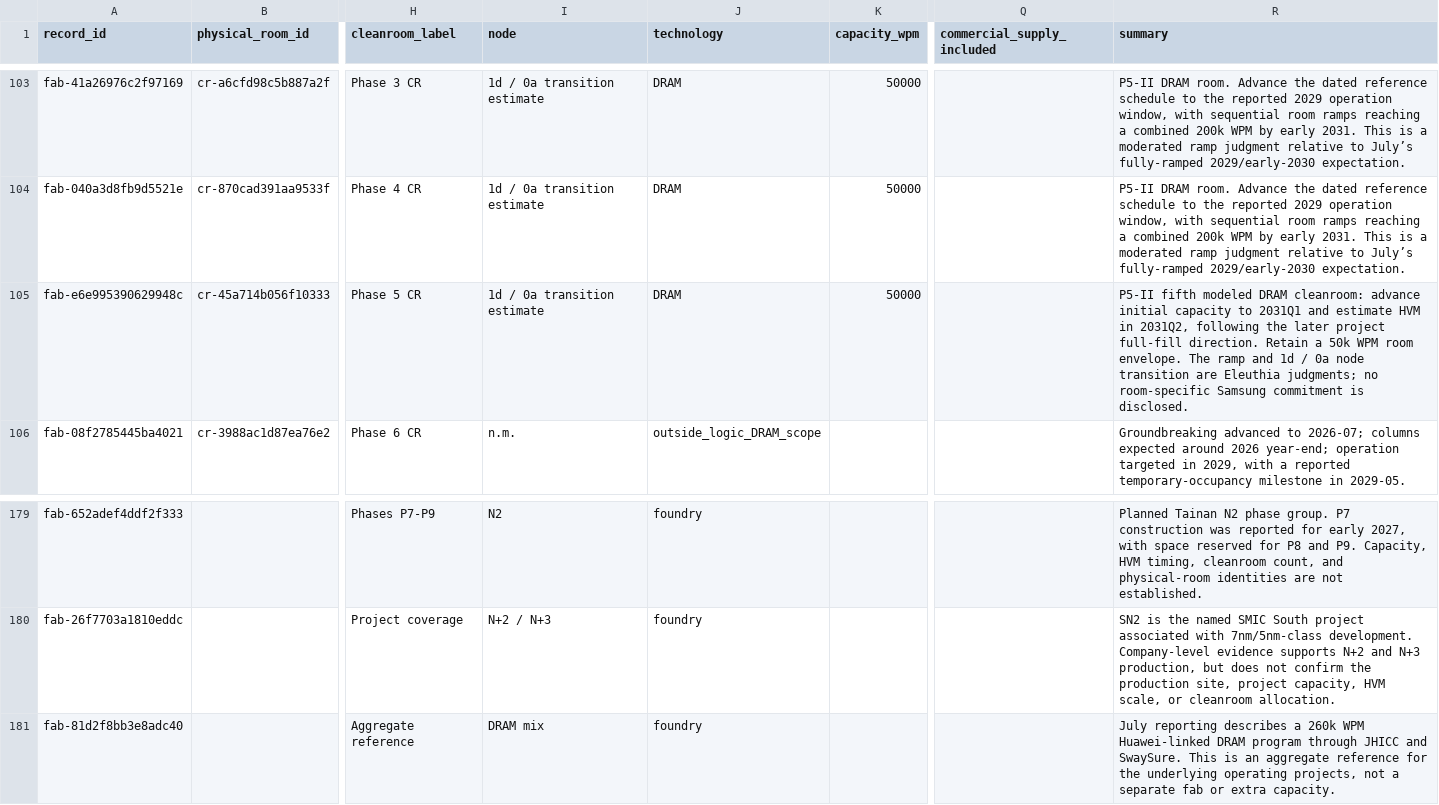
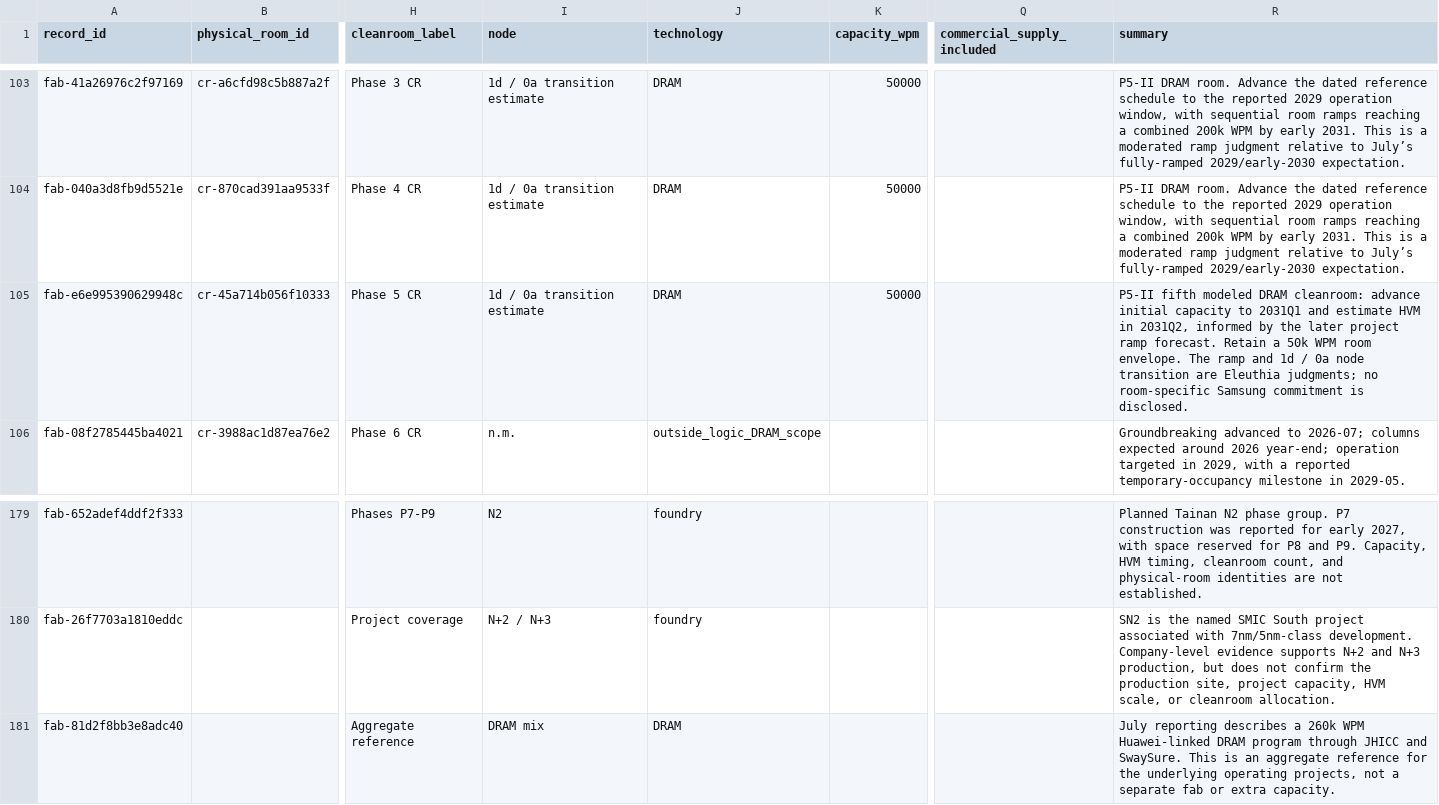
Before and after one commit to kldn04/20977, a CSV file: fabs.csv, drawn as a sheet; only a part is shown, gaps mark what is left out; the diff names each change by its address in the sheet, - before the commit and + after, or states it on an @@ line.

Commit message:
Clarify Yongin readiness and DRAM program classification

```diff
--- a/fabs.csv
+++ b/fabs.csv
-R105 (summary): …in 2031Q2, following the later project full-fill direction. Retain a…
+R105 (summary): …in 2031Q2, informed by the later project ramp forecast. Retain a…
-J181 (technology): foundry
+J181 (technology): DRAM
```
Also changed, not shown: 1 other file.
